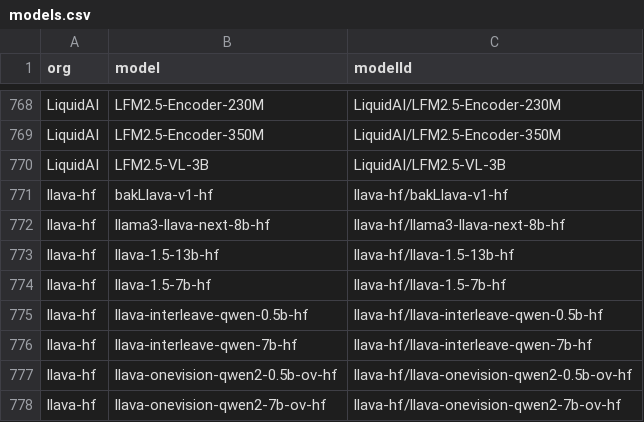
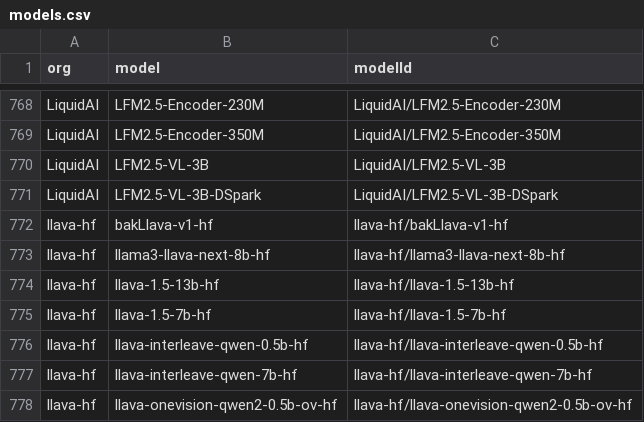
Before and after one commit to Interconnects-AI/tracked-models, a CSV file: models.csv, drawn as a sheet; only a part is shown, gaps mark what is left out; the shorter side is filled out with more unchanged rows; the diff names each change by its address in the sheet, - before the commit and + after, or states it on an @@ line.

```diff
--- a/models.csv
+++ b/models.csv
+row 771: LiquidAI | LFM2.5-VL-3B-DSpark | LiquidAI/LFM2.5-VL-3B-DSpark
```
Also changed, not shown: 1 other file.
